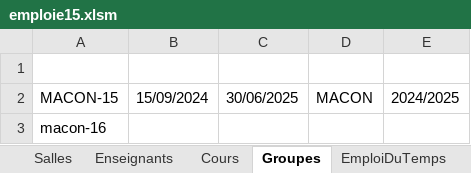
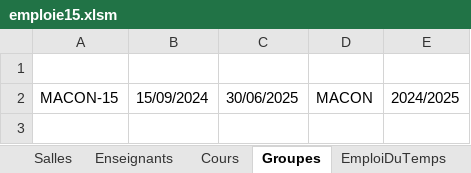
Before and after one commit to sabeur35/EMPLOIE, an Excel workbook: emploie15.xlsm, sheet Groupes, drawn as a sheet; values as stored, in another font and other column widths than the file's, no borders; the diff names each change by its address in the sheet, - before the commit and + after, or states it on an @@ line.

```diff
--- a/emploie15.xlsm (sheet Groupes)
+++ b/emploie15.xlsm (sheet Groupes)
-row 3: macon-16
```
Also changed, not shown: sheet Fiches de Présence, sheet EmploiDuTemps, sheet Enseignants, sheet EDT_MACON-15, sheet Cours, sheet Salles, other sheet tabs, 9 other files.
